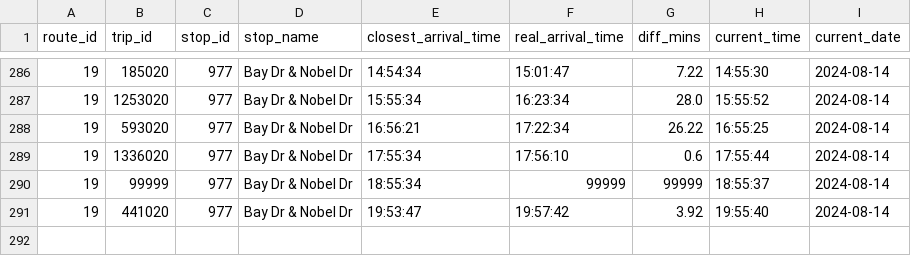
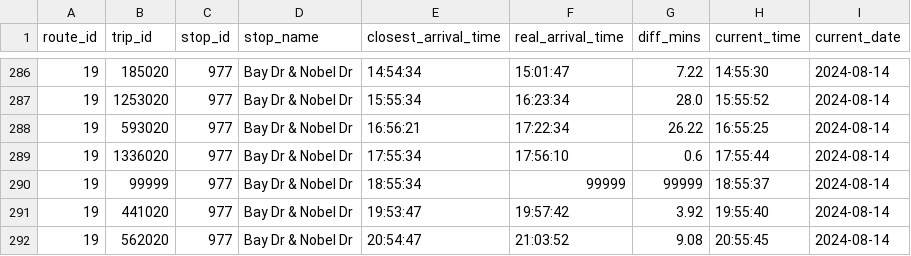
Before and after one commit to ljquirog/scmtd-realtime, a CSV file: csv/rte_19.csv, drawn as a sheet; only a part is shown, gaps mark what is left out; the diff names each change by its address in the sheet, - before the commit and + after, or states it on an @@ line.

Commit message:
update rte_19.csv from github actions

```diff
--- a/csv/rte_19.csv
+++ b/csv/rte_19.csv
+row 292: 19 | 562020 | 977 | Bay Dr & Nobel Dr | 20:54:47 | 21:03:52 | 9.08 | 20:55:45 | 2024-08-14
```
